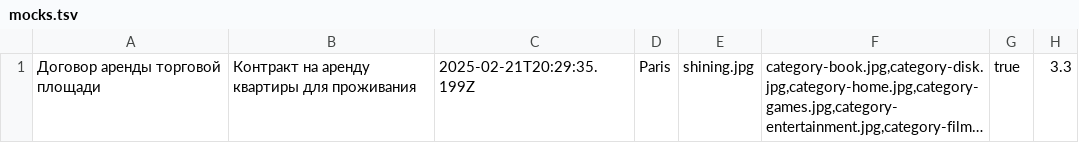
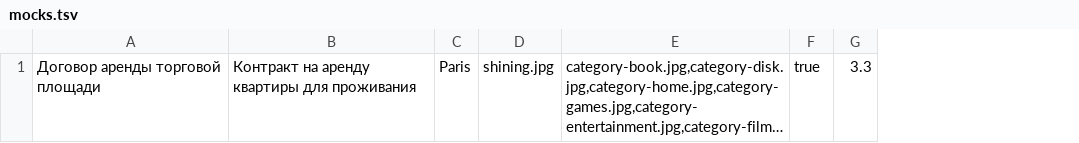
Before and after one commit to htmlacademy-nodejs-api/675169-six-cities-9, a TSV file: mocks/mocks.tsv, drawn as a sheet; only a part is shown; long unchanged cells end in …; the diff names each change by its address in the sheet, - before the commit and + after, or states it on an @@ line.

```diff
--- a/mocks/mocks.tsv
+++ b/mocks/mocks.tsv
-column C, row 1: 2025-02-21T20:29:35.199Z
```
Also changed, not shown: 6 other files.
